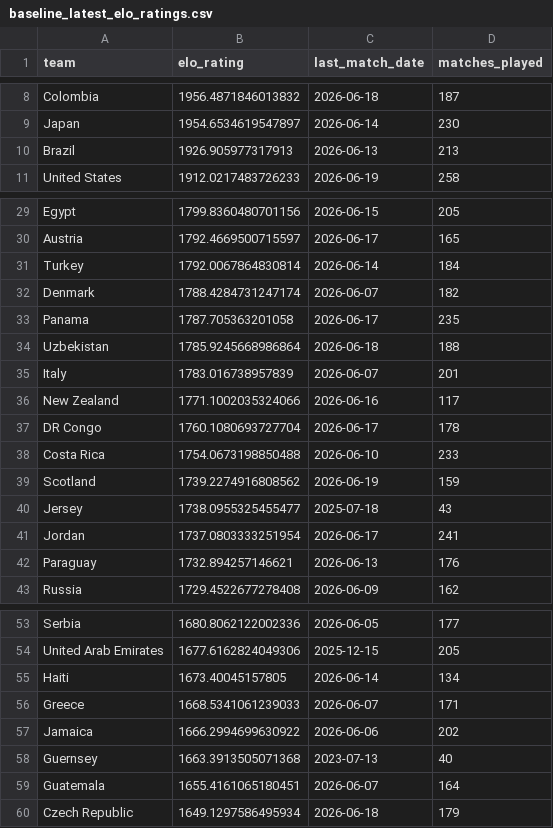
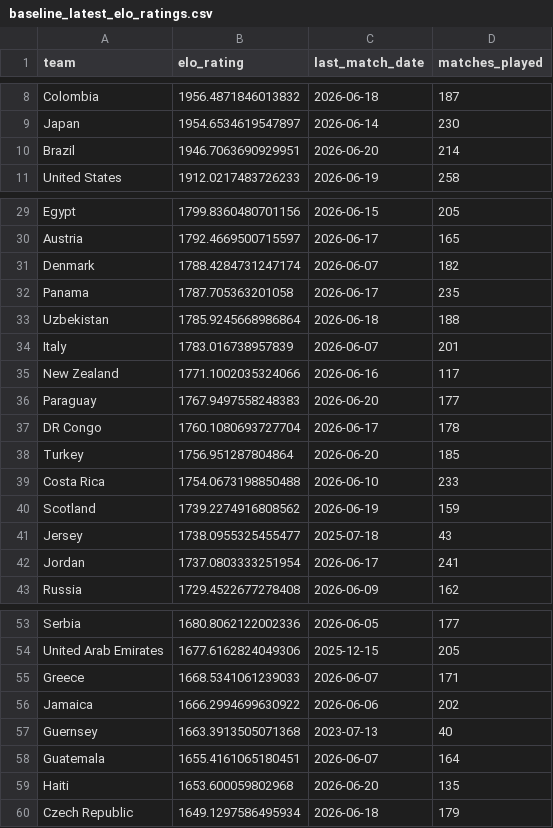
Before and after one commit to matteodethomasis-svg/wc2026-model, a CSV file: reports/baseline_latest_elo_ratings.csv, drawn as a sheet; only a part is shown, gaps mark what is left out.

```diff
--- a/reports/baseline_latest_elo_ratings.csv
+++ b/reports/baseline_latest_elo_ratings.csv
@@ -9,3 +9,3 @@ Colombia,1956.4871846013832,2026-06-18,187
 Japan,1954.6534619547897,2026-06-14,230
-Brazil,1926.905977317913,2026-06-13,213
+Brazil,1946.7063690929951,2026-06-20,214
 United States,1912.0217483726233,2026-06-19,258
@@ -30,3 +30,2 @@ Egypt,1799.8360480701156,2026-06-15,205
 Austria,1792.4669500715597,2026-06-17,165
-Turkey,1792.0067864830814,2026-06-14,184
 Denmark,1788.4284731247174,2026-06-07,182
@@ -36,3 +35,5 @@ Italy,1783.016738957839,2026-06-07,201
 New Zealand,1771.1002035324066,2026-06-16,117
+Paraguay,1767.9497558248383,2026-06-20,177
 DR Congo,1760.1080693727704,2026-06-17,178
+Turkey,1756.951287804864,2026-06-20,185
 Costa Rica,1754.0673198850488,2026-06-10,233
@@ -41,3 +42,2 @@ Jersey,1738.0955325455477,2025-07-18,43
 Jordan,1737.0803333251954,2026-06-17,241
-Paraguay,1732.894257146621,2026-06-13,176
 Russia,1729.4522677278408,2026-06-09,162
@@ -54,3 +54,2 @@ Serbia,1680.8062122002336,2026-06-05,177
 United Arab Emirates,1677.6162824049306,2025-12-15,205
-Haiti,1673.40045157805,2026-06-14,134
 Greece,1668.5341061239033,2026-06-07,171
@@ -59,2 +58,3 @@ Guernsey,1663.3913505071368,2023-07-13,40
 Guatemala,1655.4161065180451,2026-06-07,164
+Haiti,1653.600059802968,2026-06-20,135
 Czech Republic,1649.1297586495934,2026-06-18,179
```
Also changed, not shown: data/interim/polymarket_world_cup_winner.csv, data/interim/wc2026_expected_lineups_espn.csv, 8 other files.
